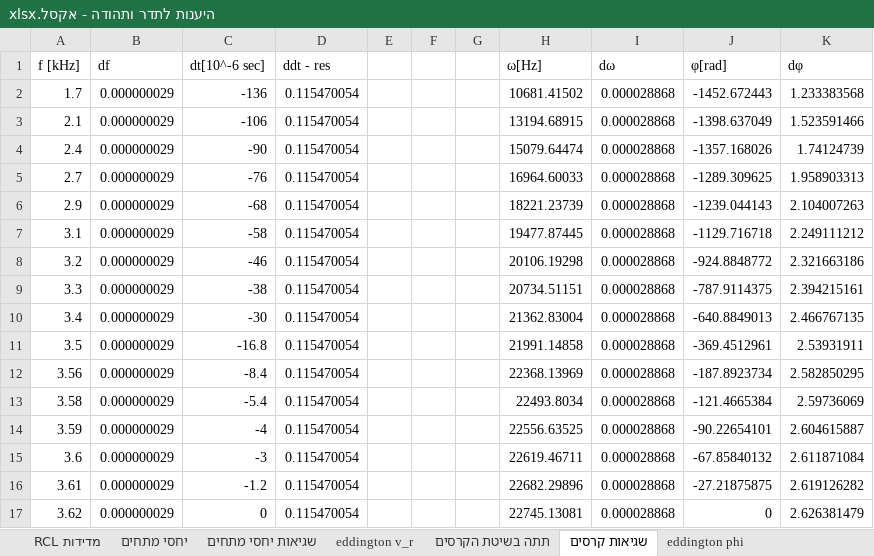
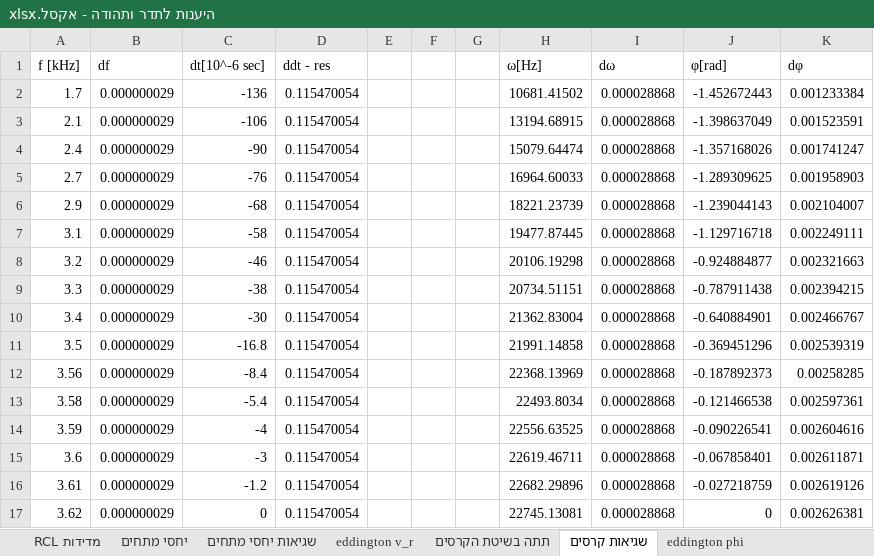
Before and after one commit to idl123/laba, an Excel workbook: היענות לתדר ותהודה/היענות לתדר ותהודה - אקסל.xlsx, sheet שגיאות קרסים, drawn as a sheet; only a part is shown; values as stored, in another font and other column widths than the file's, no borders; the diff covers the shown part only; the diff names each change by its address in the sheet, - before the commit and + after, or states it on an @@ line.

Commit message:
הוספת התאמות זווית לפי קרסים

```diff
--- a/היענות לתדר ותהודה/היענות לתדר ותהודה - אקסל.xlsx (sheet שגיאות קרסים)
+++ b/היענות לתדר ותהודה/היענות לתדר ותהודה - אקסל.xlsx (sheet שגיאות קרסים)
-sheet tab: מדידות RCL
+sheet tab: RCL מדידות
-J2 (φ[rad]): -1452.672443
+J2 (φ[rad]): -1.452672443
-K2 (dφ): 1.233383568
+K2 (dφ): 0.001233384
-J3 (φ[rad]): -1398.637049
+J3 (φ[rad]): -1.398637049
-K3 (dφ): 1.523591466
+K3 (dφ): 0.001523591
-J4 (φ[rad]): -1357.168026
+J4 (φ[rad]): -1.357168026
-K4 (dφ): 1.74124739
+K4 (dφ): 0.001741247
-J5 (φ[rad]): -1289.309625
+J5 (φ[rad]): -1.289309625
-K5 (dφ): 1.958903313
+K5 (dφ): 0.001958903
-J6 (φ[rad]): -1239.044143
+J6 (φ[rad]): -1.239044143
-K6 (dφ): 2.104007263
+K6 (dφ): 0.002104007
-J7 (φ[rad]): -1129.716718
+J7 (φ[rad]): -1.129716718
-K7 (dφ): 2.249111212
+K7 (dφ): 0.002249111
-J8 (φ[rad]): -924.8848772
+J8 (φ[rad]): -0.924884877
-K8 (dφ): 2.321663186
+K8 (dφ): 0.002321663
-J9 (φ[rad]): -787.9114375
+J9 (φ[rad]): -0.787911438
-K9 (dφ): 2.394215161
+K9 (dφ): 0.002394215
-J10 (φ[rad]): -640.8849013
+J10 (φ[rad]): -0.640884901
-K10 (dφ): 2.466767135
+K10 (dφ): 0.002466767
-J11 (φ[rad]): -369.4512961
+J11 (φ[rad]): -0.369451296
-K11 (dφ): 2.53931911
+K11 (dφ): 0.002539319
-J12 (φ[rad]): -187.8923734
+J12 (φ[rad]): -0.187892373
-K12 (dφ): 2.582850295
+K12 (dφ): 0.00258285
-J13 (φ[rad]): -121.4665384
+J13 (φ[rad]): -0.121466538
-K13 (dφ): 2.59736069
+K13 (dφ): 0.002597361
-J14 (φ[rad]): -90.22654101
+J14 (φ[rad]): -0.090226541
-K14 (dφ): 2.604615887
+K14 (dφ): 0.002604616
-J15 (φ[rad]): -67.85840132
+J15 (φ[rad]): -0.067858401
-K15 (dφ): 2.611871084
+K15 (dφ): 0.002611871
-J16 (φ[rad]): -27.21875875
+J16 (φ[rad]): -0.027218759
-K16 (dφ): 2.619126282
+K16 (dφ): 0.002619126
-K17 (dφ): 2.626381479
+K17 (dφ): 0.002626381
```
Also changed, not shown: 22 edited cells elsewhere in this sheet, sheet eddington phi, formulas that keep their value, היענות לתדר ותהודה/חלק ב היענות תדר ותהודה.xlsx, 12 other files.
